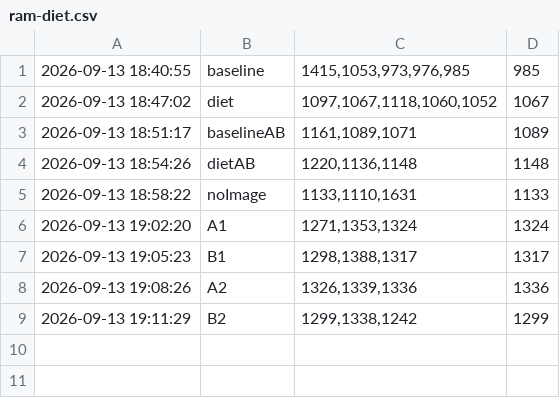
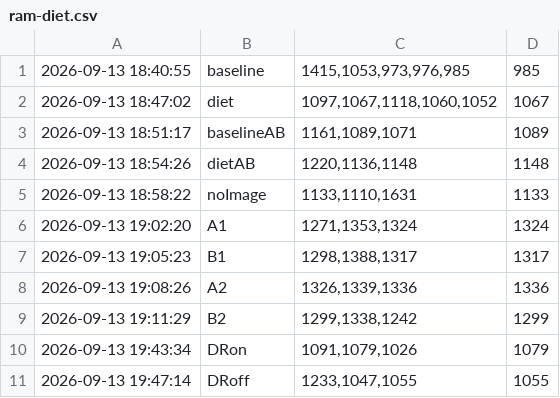
Before and after one commit to deni41144/blade-browser, a CSV file: TestReports/ram-diet.csv, drawn as a sheet.

```diff
--- a/TestReports/ram-diet.csv
+++ b/TestReports/ram-diet.csv
@@ -9 +9,3 @@
 2026-09-13 19:11:29;B2;1299,1338,1242;1299
+2026-09-13 19:43:34;DRon;1091,1079,1026;1079
+2026-09-13 19:47:14;DRoff;1233,1047,1055;1055
```
Also changed, not shown: 13 other files.
